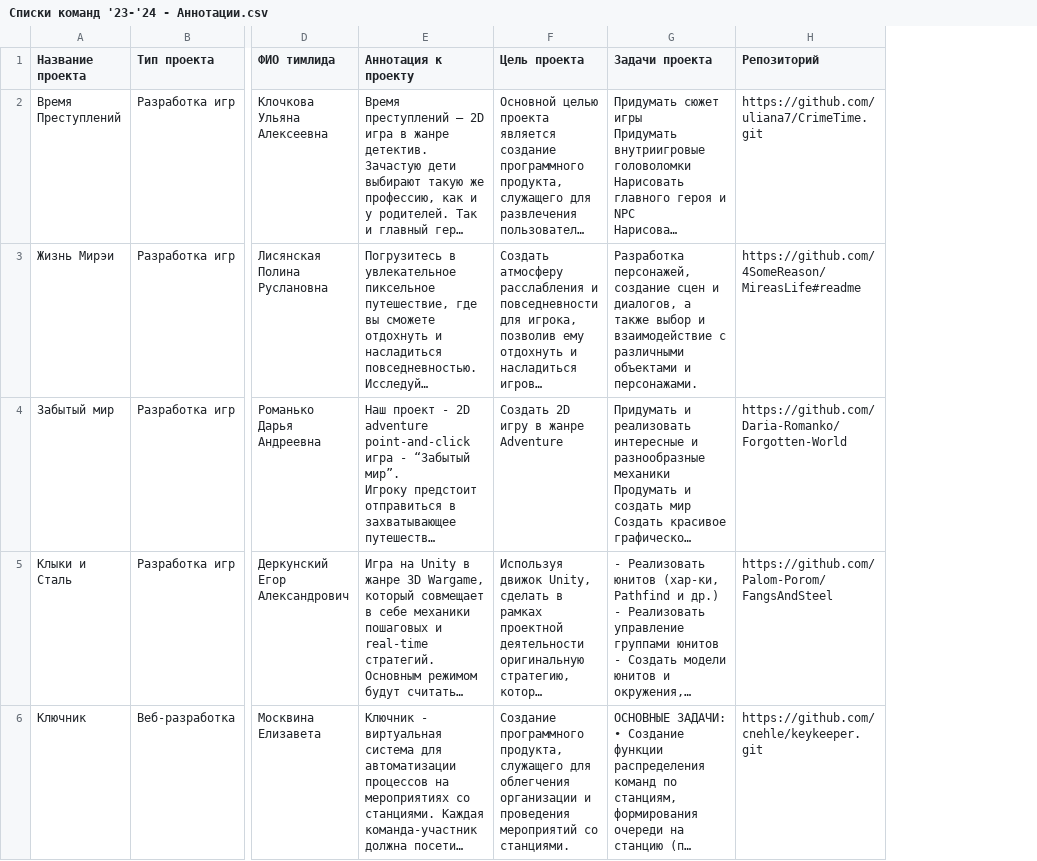
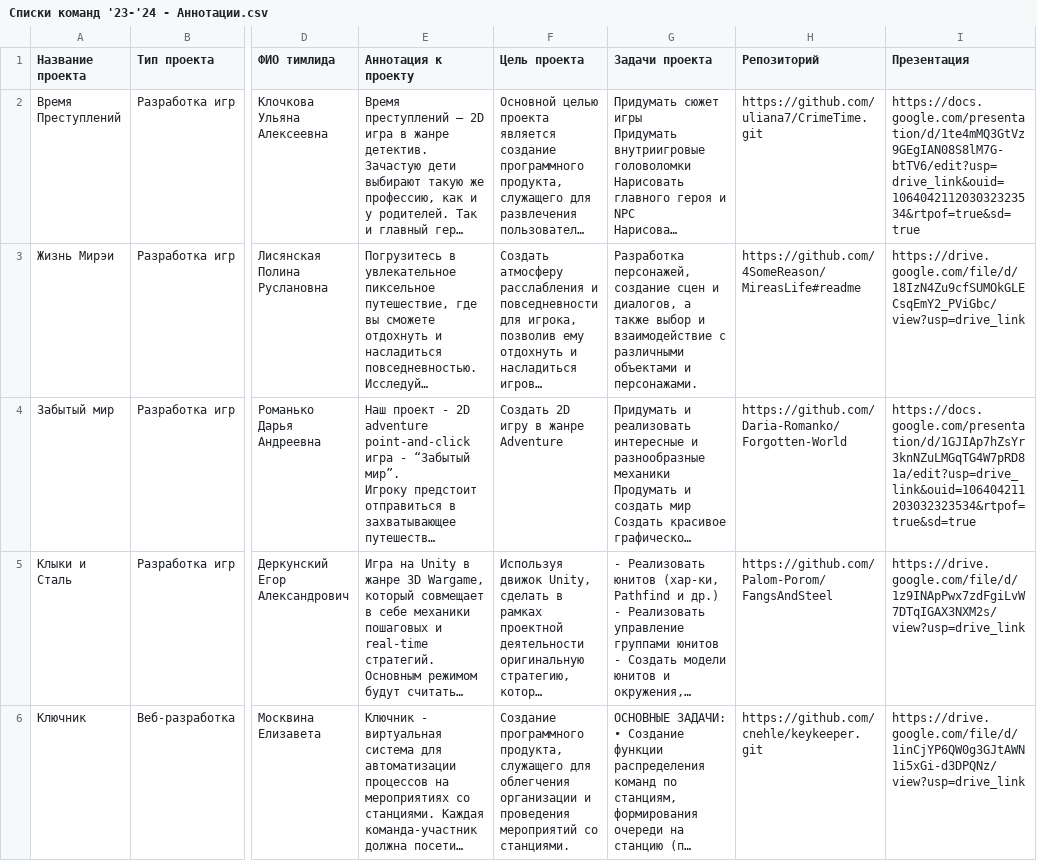
Before and after one commit to Kertalo/showcase, a CSV file: src/main/resources/primary_filling/bach_23-24/Списки команд '23-'24 - Аннотации.csv, drawn as a sheet; only a part is shown, gaps mark what is left out; long unchanged cells end in …; the diff covers the shown part only; the diff names each change by its address in the sheet, - before the commit and + after, or states it on an @@ line.

Commit message:
added controller for primary_filling

```diff
--- a/src/main/resources/primary_filling/bach_23-24/Списки команд '23-'24 - Аннотации.csv
+++ b/src/main/resources/primary_filling/bach_23-24/Списки команд '23-'24 - Аннотации.csv
+column I (Презентация), rows 2-6: https://docs.google.com/presentation/d/1te4mMQ3GtVz9GEgIAN08S8lM7G-btTV6/edit?usp=drive_link&ouid=106404211203032323534&rtpof=true&sd=true | https://drive.google.com/file/d/18IzN4Zu9cfSUMOkGLECsqEmY2_PViGbc/view?usp=drive_link | https://docs.google.com/presentation/d/1GJIAp7hZsYr3knNZuLMGqTG4W7pRD81a/edit?usp=drive_link&ouid=106404211203032323534&rtpof=true&sd=true | https://drive.google.com/file/d/1z9INApPwx7zdFgiLvW7DTqIGAX3NXM2s/view?usp=drive_link | https://drive.google.com/file/d/1inCjYP6QW0g3GJtAWN1i5xGi-d3DPQNz/view?usp=drive_link
```
Also changed, not shown: 2 edited cells elsewhere in this file, 8 other files.
